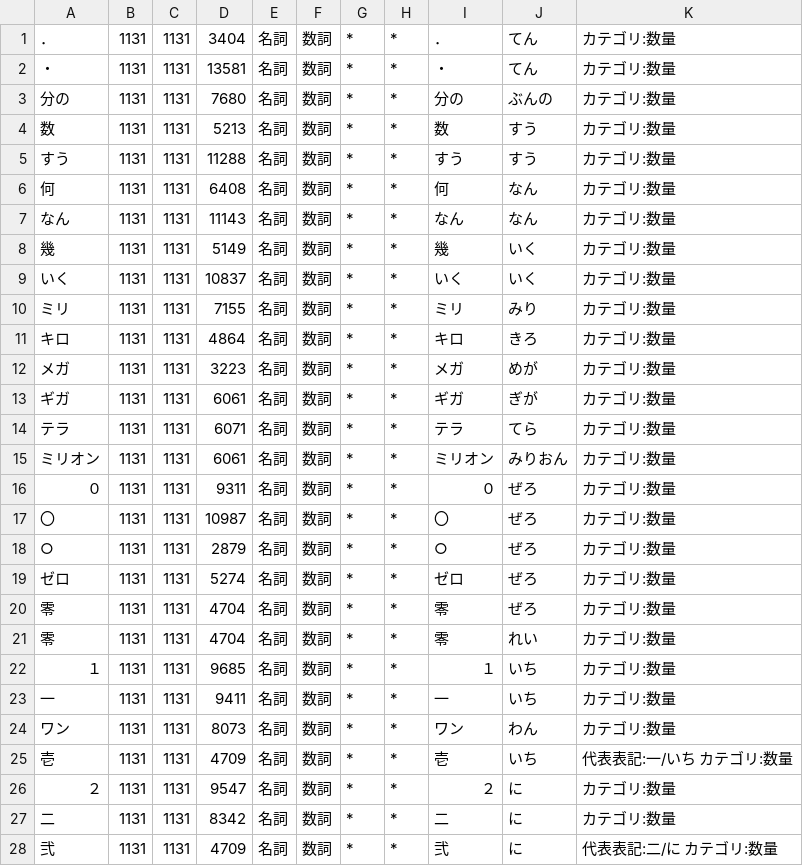
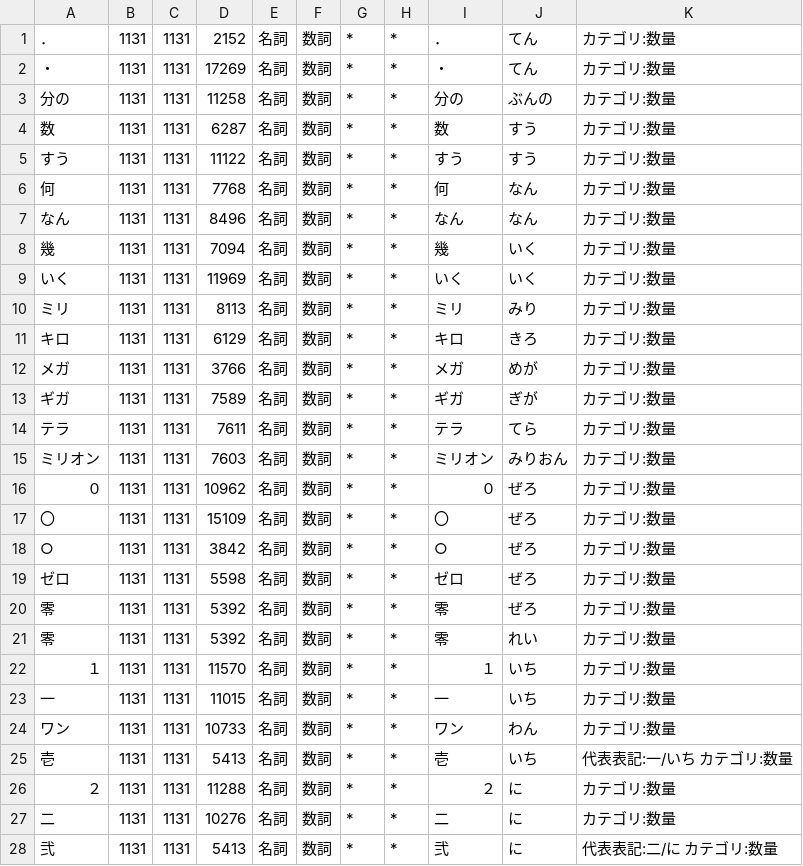
Before and after one commit to taku910/mecab, a CSV file: mecab-jumandic/Noun.suusi.csv, drawn as a sheet; only a part is shown; the diff covers the shown part only.

```diff
--- a/mecab-jumandic/Noun.suusi.csv
+++ b/mecab-jumandic/Noun.suusi.csv
@@ -1,28 +1,28 @@
-．,1131,1131,3404,名詞,数詞,*,*,．,てん,カテゴリ:数量
-・,1131,1131,13581,名詞,数詞,*,*,・,てん,カテゴリ:数量
-分の,1131,1131,7680,名詞,数詞,*,*,分の,ぶんの,カテゴリ:数量
-数,1131,1131,5213,名詞,数詞,*,*,数,すう,カテゴリ:数量
-すう,1131,1131,11288,名詞,数詞,*,*,すう,すう,カテゴリ:数量
-何,1131,1131,6408,名詞,数詞,*,*,何,なん,カテゴリ:数量
-なん,1131,1131,11143,名詞,数詞,*,*,なん,なん,カテゴリ:数量
-幾,1131,1131,5149,名詞,数詞,*,*,幾,いく,カテゴリ:数量
-いく,1131,1131,10837,名詞,数詞,*,*,いく,いく,カテゴリ:数量
-ミリ,1131,1131,7155,名詞,数詞,*,*,ミリ,みり,カテゴリ:数量
-キロ,1131,1131,4864,名詞,数詞,*,*,キロ,きろ,カテゴリ:数量
-メガ,1131,1131,3223,名詞,数詞,*,*,メガ,めが,カテゴリ:数量
-ギガ,1131,1131,6061,名詞,数詞,*,*,ギガ,ぎが,カテゴリ:数量
-テラ,1131,1131,6071,名詞,数詞,*,*,テラ,てら,カテゴリ:数量
-ミリオン,1131,1131,6061,名詞,数詞,*,*,ミリオン,みりおん,カテゴリ:数量
-０,1131,1131,9311,名詞,数詞,*,*,０,ぜろ,カテゴリ:数量
-〇,1131,1131,10987,名詞,数詞,*,*,〇,ぜろ,カテゴリ:数量
-○,1131,1131,2879,名詞,数詞,*,*,○,ぜろ,カテゴリ:数量
-ゼロ,1131,1131,5274,名詞,数詞,*,*,ゼロ,ぜろ,カテゴリ:数量
-零,1131,1131,4704,名詞,数詞,*,*,零,ぜろ,カテゴリ:数量
-零,1131,1131,4704,名詞,数詞,*,*,零,れい,カテゴリ:数量
-１,1131,1131,9685,名詞,数詞,*,*,１,いち,カテゴリ:数量
-一,1131,1131,9411,名詞,数詞,*,*,一,いち,カテゴリ:数量
-ワン,1131,1131,8073,名詞,数詞,*,*,ワン,わん,カテゴリ:数量
-壱,1131,1131,4709,名詞,数詞,*,*,壱,いち,代表表記:一/いち カテゴリ:数量
-２,1131,1131,9547,名詞,数詞,*,*,２,に,カテゴリ:数量
-二,1131,1131,8342,名詞,数詞,*,*,二,に,カテゴリ:数量
-弐,1131,1131,4709,名詞,数詞,*,*,弐,に,代表表記:二/に カテゴリ:数量
+．,1131,1131,2152,名詞,数詞,*,*,．,てん,カテゴリ:数量
+・,1131,1131,17269,名詞,数詞,*,*,・,てん,カテゴリ:数量
+分の,1131,1131,11258,名詞,数詞,*,*,分の,ぶんの,カテゴリ:数量
+数,1131,1131,6287,名詞,数詞,*,*,数,すう,カテゴリ:数量
+すう,1131,1131,11122,名詞,数詞,*,*,すう,すう,カテゴリ:数量
+何,1131,1131,7768,名詞,数詞,*,*,何,なん,カテゴリ:数量
+なん,1131,1131,8496,名詞,数詞,*,*,なん,なん,カテゴリ:数量
+幾,1131,1131,7094,名詞,数詞,*,*,幾,いく,カテゴリ:数量
+いく,1131,1131,11969,名詞,数詞,*,*,いく,いく,カテゴリ:数量
+ミリ,1131,1131,8113,名詞,数詞,*,*,ミリ,みり,カテゴリ:数量
+キロ,1131,1131,6129,名詞,数詞,*,*,キロ,きろ,カテゴリ:数量
+メガ,1131,1131,3766,名詞,数詞,*,*,メガ,めが,カテゴリ:数量
+ギガ,1131,1131,7589,名詞,数詞,*,*,ギガ,ぎが,カテゴリ:数量
+テラ,1131,1131,7611,名詞,数詞,*,*,テラ,てら,カテゴリ:数量
+ミリオン,1131,1131,7603,名詞,数詞,*,*,ミリオン,みりおん,カテゴリ:数量
+０,1131,1131,10962,名詞,数詞,*,*,０,ぜろ,カテゴリ:数量
+〇,1131,1131,15109,名詞,数詞,*,*,〇,ぜろ,カテゴリ:数量
+○,1131,1131,3842,名詞,数詞,*,*,○,ぜろ,カテゴリ:数量
+ゼロ,1131,1131,5598,名詞,数詞,*,*,ゼロ,ぜろ,カテゴリ:数量
+零,1131,1131,5392,名詞,数詞,*,*,零,ぜろ,カテゴリ:数量
+零,1131,1131,5392,名詞,数詞,*,*,零,れい,カテゴリ:数量
+１,1131,1131,11570,名詞,数詞,*,*,１,いち,カテゴリ:数量
+一,1131,1131,11015,名詞,数詞,*,*,一,いち,カテゴリ:数量
+ワン,1131,1131,10733,名詞,数詞,*,*,ワン,わん,カテゴリ:数量
+壱,1131,1131,5413,名詞,数詞,*,*,壱,いち,代表表記:一/いち カテゴリ:数量
+２,1131,1131,11288,名詞,数詞,*,*,２,に,カテゴリ:数量
+二,1131,1131,10276,名詞,数詞,*,*,二,に,カテゴリ:数量
+弐,1131,1131,5413,名詞,数詞,*,*,弐,に,代表表記:二/に カテゴリ:数量
```
Also changed, not shown: 21 edited cells elsewhere in this file, mecab-jumandic/AuxV.csv, mecab-jumandic/Noun.hukusi.csv, 20 other files.
